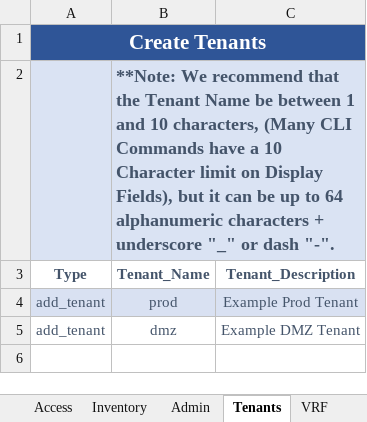
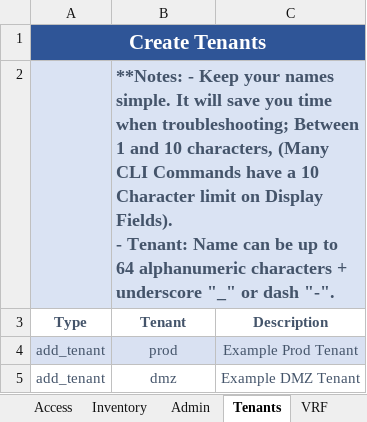
Before and after one commit to scotttyso/iac, an Excel workbook: Input-Spreadsheet.xlsx, sheet Tenants, drawn as a sheet; values as stored, in another font and other column widths than the file's, no borders; conditional formats not drawn; ↵ is a line break in a cell; the diff names each change by its address in the sheet, - before the commit and + after, or states it on an @@ line.

Commit message:
Added Tenant Support - starting VRF

```diff
--- a/Input-Spreadsheet.xlsx (sheet Tenants)
+++ b/Input-Spreadsheet.xlsx (sheet Tenants)
-B2 (Tenant): **Note: We recommend that the Tenant Name be between 1 and 10 characters, (Many CLI Commands have a 10 Character limit on Display Fields), but it can be…
+B2 (Tenant): **Notes: - Keep your names simple. It will save you time when troubleshooting; Between 1 and 10 characters, (Many CLI Commands have a 10 Character limit on Display Fields). ↵ - Tenant: Name can be…
-B3: Tenant_Name
+B3: Tenant
-C3: Tenant_Description
+C3: Description
```
Also changed, not shown: sheet VRF, sheet Access, 8 other files.
